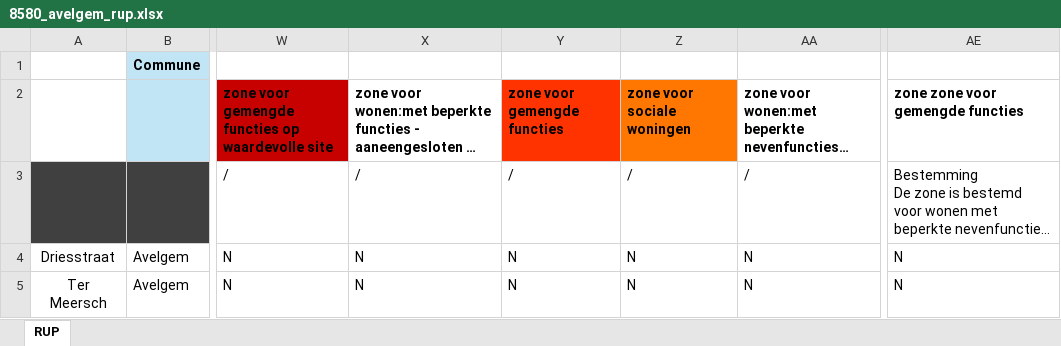
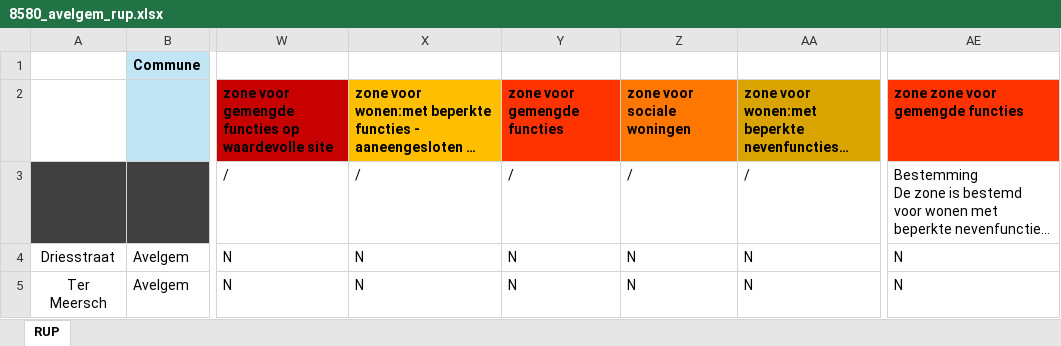
Before and after one commit to Mikajy01/walon-mpa-belgique-cloud, an Excel workbook: state/8580_avelgem_rup.xlsx, sheet RUP, drawn as a sheet; only a part is shown, gaps mark what is left out; long unchanged cells end in …; values as stored, in another font and other column widths than the file's, no borders; charts and pictures not drawn; the diff names each change by its address in the sheet, - before the commit and + after, or states it on an @@ line.

```diff
--- a/state/8580_avelgem_rup.xlsx (sheet RUP)
+++ b/state/8580_avelgem_rup.xlsx (sheet RUP)
-X2 fill: none
+X2 fill: #FFBF00
-AA2 fill: none
+AA2 fill: #D9A300
-AE2 fill: none
+AE2 fill: #FF3300
```
Also changed, not shown: 2 other files.
